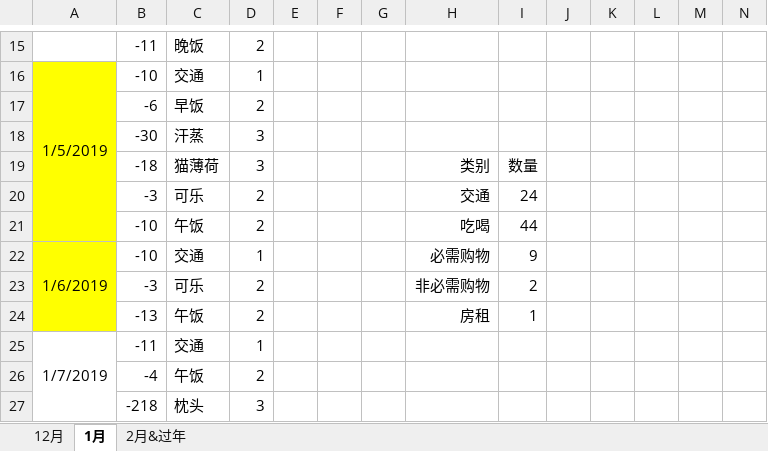
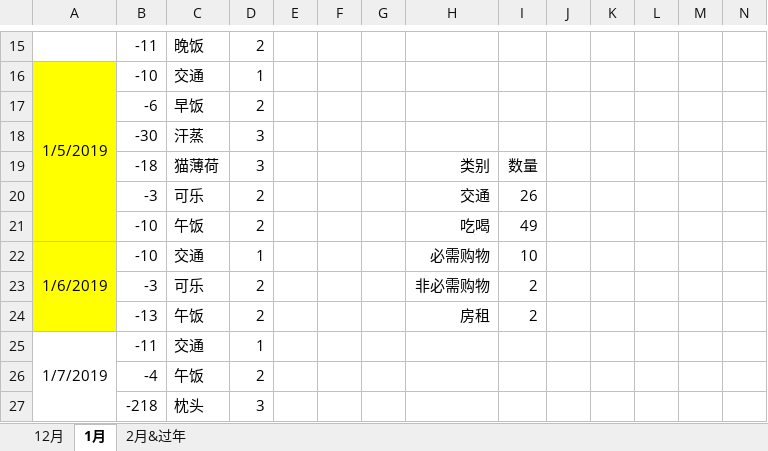
Before and after one commit to sxlcjqq/-, an Excel workbook: 健忘症患者的账本.xlsx, sheet 1月, drawn as a sheet; only a part is shown, gaps mark what is left out; values as stored, in another font and other column widths than the file's, no borders; the diff covers the shown part only; the diff names each change by its address in the sheet, - before the commit and + after, or states it on an @@ line.

```diff
--- a/健忘症患者的账本.xlsx (sheet 1月)
+++ b/健忘症患者的账本.xlsx (sheet 1月)
-I20: 24
+I20: 26
-I21: 44
+I21: 49
-I22: 9
+I22: 10
-I24: 1
+I24: 2
```
Also changed, not shown: 6 added rows, 5 removed rows and 16 edited cells elsewhere in this sheet, sheet 2月&过年, sheet 12月, formulas that keep their value, 1 other file.
